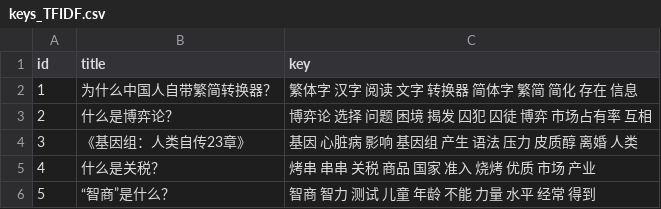
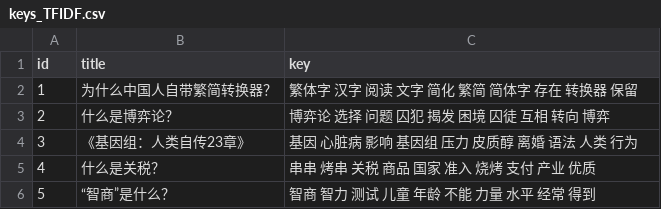
Before and after one commit to Kafcal/keyword_extraction, a CSV file: result/keys_TFIDF.csv, drawn as a sheet.

```diff
--- a/result/keys_TFIDF.csv
+++ b/result/keys_TFIDF.csv
@@ -1,6 +1,6 @@
 id,title,key
-1,为什么中国人自带繁简转换器？,繁体字 汉字 阅读 文字 转换器 简体字 繁简 简化 存在 信息
-2,什么是博弈论？,博弈论 选择 问题 困境 揭发 囚犯 囚徒 博弈 市场占有率 互相
-3,《基因组：人类自传23章》,基因 心脏病 影响 基因组 产生 语法 压力 皮质醇 离婚 人类
-4,什么是关税？,烤串 串串 关税 商品 国家 准入 烧烤 优质 市场 产业
+1,为什么中国人自带繁简转换器？,繁体字 汉字 阅读 文字 简化 繁简 简体字 存在 转换器 保留
+2,什么是博弈论？,博弈论 选择 问题 囚犯 揭发 困境 囚徒 互相 转向 博弈
+3,《基因组：人类自传23章》,基因 心脏病 影响 基因组 压力 皮质醇 离婚 语法 人类 行为
+4,什么是关税？,串串 烤串 关税 商品 国家 准入 烧烤 支付 产业 优质
 5,“智商”是什么？,智商 智力 测试 儿童 年龄 不能 力量 水平 经常 得到
```
Also changed, not shown: 1 other file.
